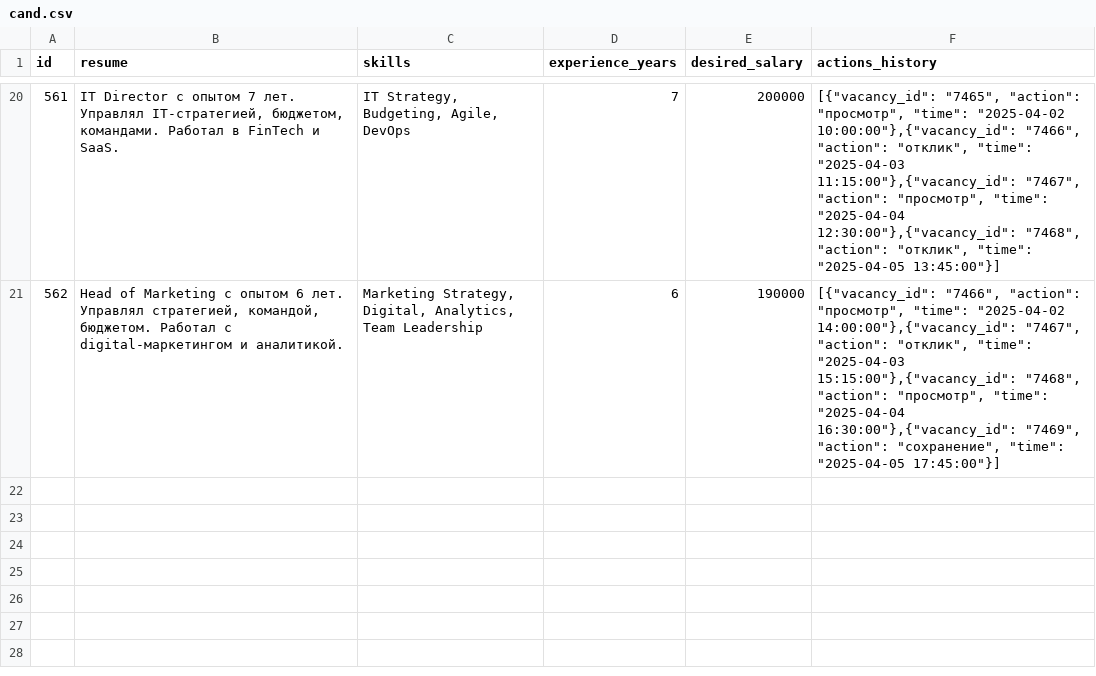
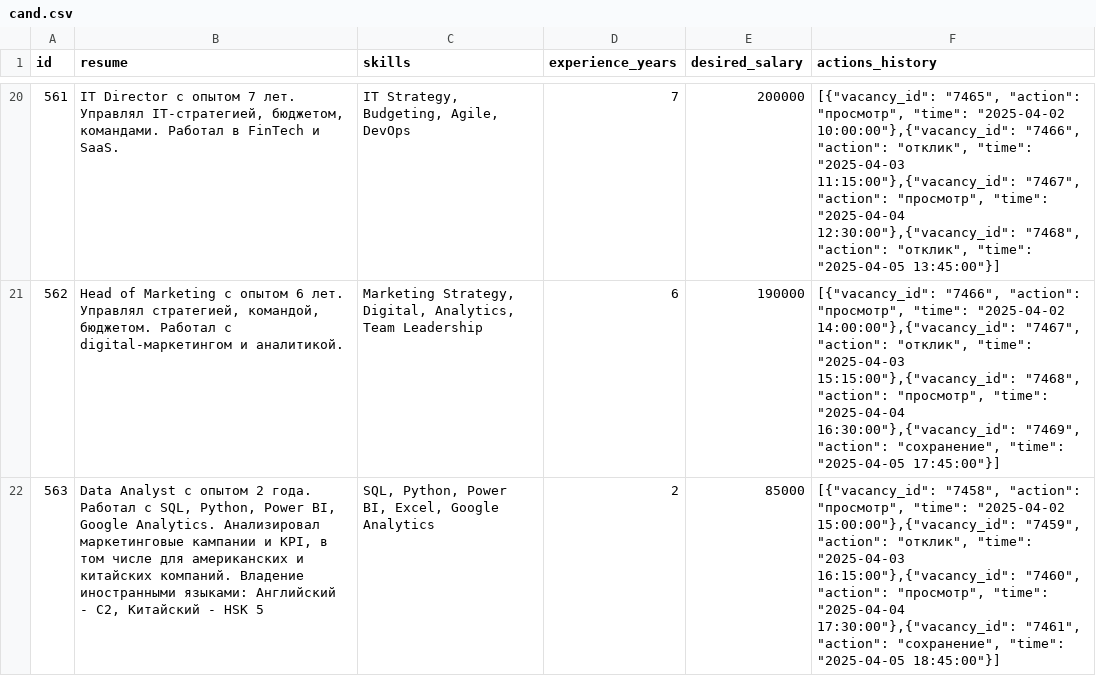
Before and after one commit to FedorGutsch/scom_ht26, a CSV file: scripts/cand.csv, drawn as a sheet; only a part is shown, gaps mark what is left out; the diff names each change by its address in the sheet, - before the commit and + after, or states it on an @@ line.

```diff
--- a/scripts/cand.csv
+++ b/scripts/cand.csv
+row 22: 563 | Data Analyst с опытом 2 года. Работал с SQL, Python, Power BI, Google Analytics. Анализировал маркетинговые кампании и KPI, в том числе для американских и китайских компаний. Владение иностранными языками: Английский - C2, Китайский - HSK 5 | SQL, Python, Power BI, Excel, Google Analytics | 2 | 85000 | [{"vacancy_id": "7458", "action": "просмотр", "time": "2025-04-02 15:00:00"},{"vacancy_id": "7459", "action": "отклик", "time": "2025-04-03 16:15:00"},{"vacancy_id": "7460", "action": "просмотр", "time": "2025-04-04 17:30:00"},{"vacancy_id": "7461", "action": "сохранение", "time": "2025-04-05 18:45:00"}]
```
Also changed, not shown: 3 other files.
